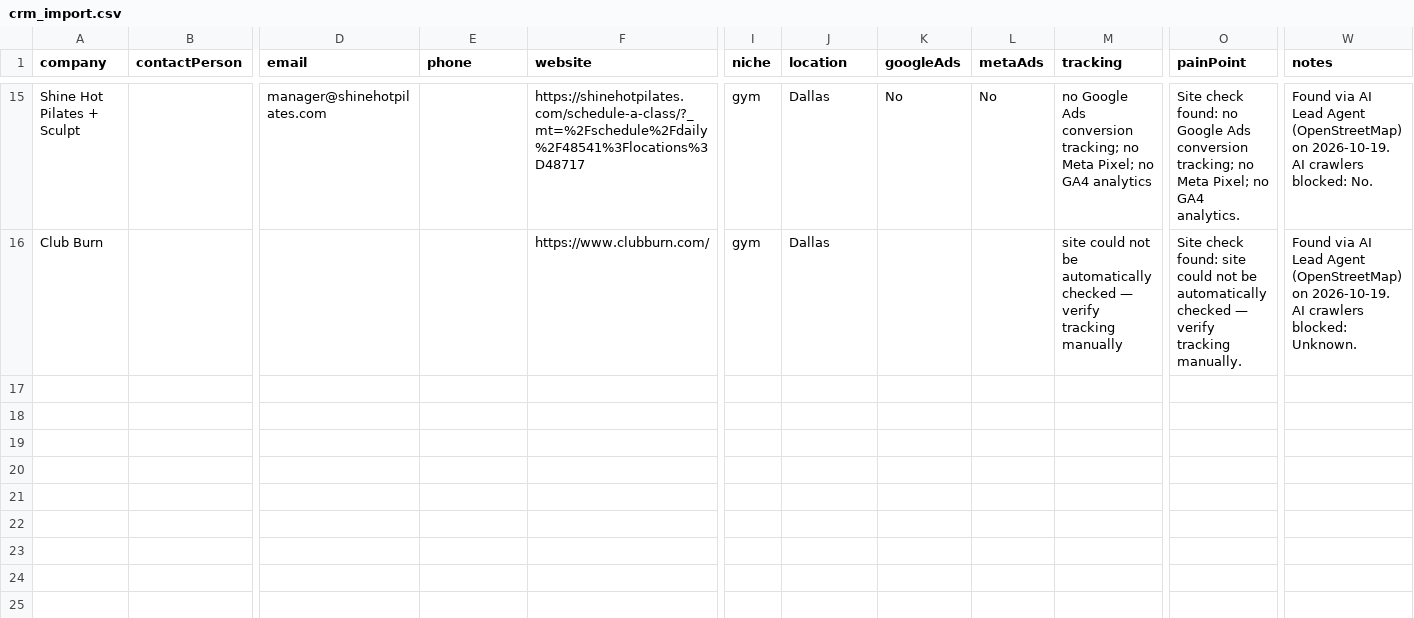
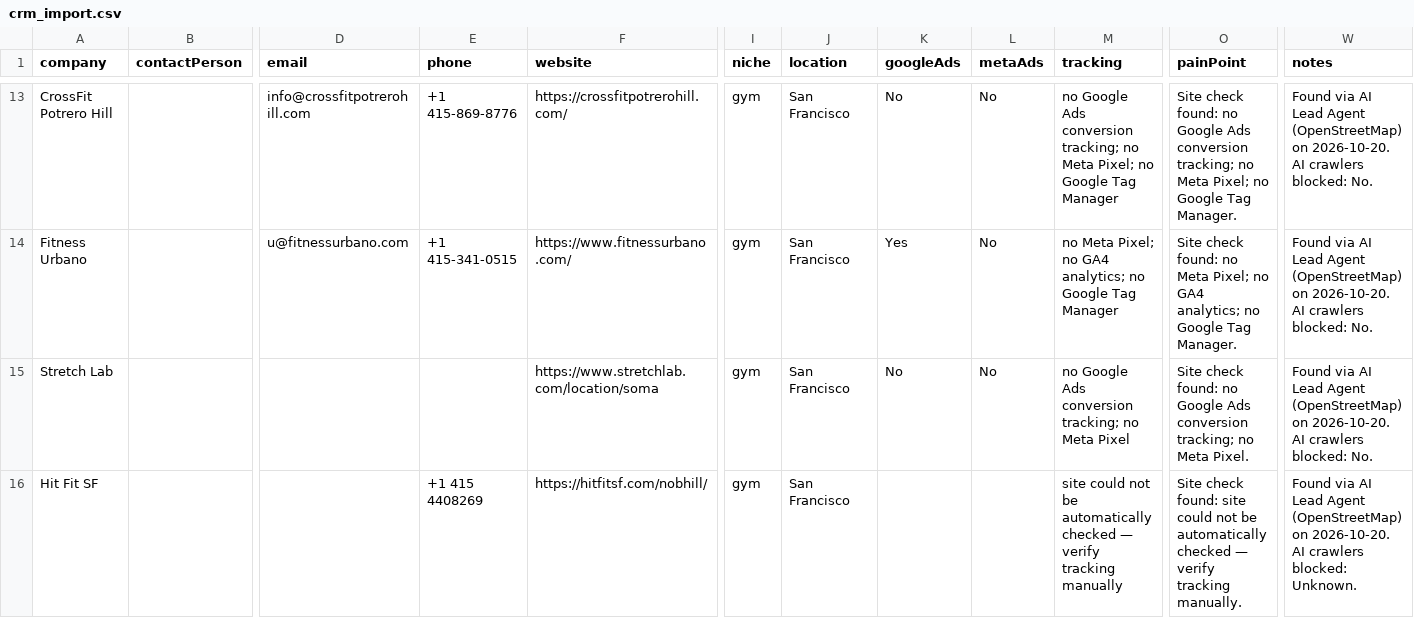
Before and after one commit to israrahmadengr-blip/israragent, a CSV file: data/crm_import.csv, drawn as a sheet; only a part is shown, gaps mark what is left out; addresses are those after the commit; rows hold the shown columns only; the diff covers the shown part only; the diff names each change by its address in the sheet, - before the commit and + after, or states it on an @@ line.

Commit message:
Daily lead run: 2026-10-20

```diff
--- a/data/crm_import.csv
+++ b/data/crm_import.csv
-A13 (company): Shine Hot Pilates + Sculpt
+A13 (company): CrossFit Potrero Hill
-D13 (email): manager@shinehotpilates.com
+D13 (email): info@crossfitpotrerohill.com
-E13 (phone): (empty)
+E13 (phone): +1 415-869-8776
-F13 (website): https://shinehotpilates.com/schedule-a-class/?_mt=%2Fschedule%2Fdaily%2F48541%3Flocations%3D48717
+F13 (website): https://crossfitpotrerohill.com/
-J13 (location): Dallas
+J13 (location): San Francisco
-M13 (tracking): …Pixel; no GA4 analytics
+M13 (tracking): …Pixel; no Google Tag Manager
-O13 (painPoint): …Pixel; no GA4 analytics.
+O13 (painPoint): …Pixel; no Google Tag Manager.
-W13 (notes): …(OpenStreetMap) on 2026-10-19. AI crawlers…
+W13 (notes): …(OpenStreetMap) on 2026-10-20. AI crawlers…
+row 14: Fitness Urbano |  | u@fitnessurbano.com | +1 415-341-0515 | https://www.fitnessurbano.com/ | gym | San Francisco | Yes | No | no Meta Pixel; no GA4 analytics; no Google Tag Manager | Site check found: no Meta Pixel; no GA4 analytics; no Google Tag Manager. | Found via AI Lead Agent (OpenStreetMap) on 2026-10-20. AI crawlers blocked: No.
+row 15: Stretch Lab |  |  |  | https://www.stretchlab.com/location/soma | gym | San Francisco | No | No | no Google Ads conversion tracking; no Meta Pixel | Site check found: no Google Ads conversion tracking; no Meta Pixel. | Found via AI Lead Agent (OpenStreetMap) on 2026-10-20. AI crawlers blocked: No.
-A16 (company): Club Burn
+A16 (company): Hit Fit SF
-E16 (phone): (empty)
+E16 (phone): +1 415 4408269
-F16 (website): https://www.clubburn.com/
+F16 (website): https://hitfitsf.com/nobhill/
-J16 (location): Dallas
+J16 (location): San Francisco
-W16 (notes): …(OpenStreetMap) on 2026-10-19. AI crawlers…
+W16 (notes): …(OpenStreetMap) on 2026-10-20. AI crawlers…
```
Also changed, not shown: 2 added rows, 4 removed rows and 65 edited cells elsewhere in this file, 1 other file.
